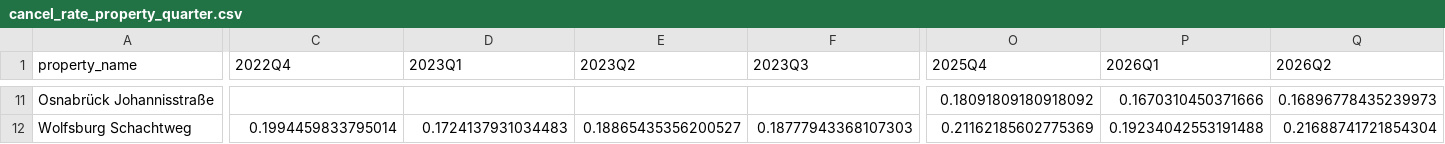
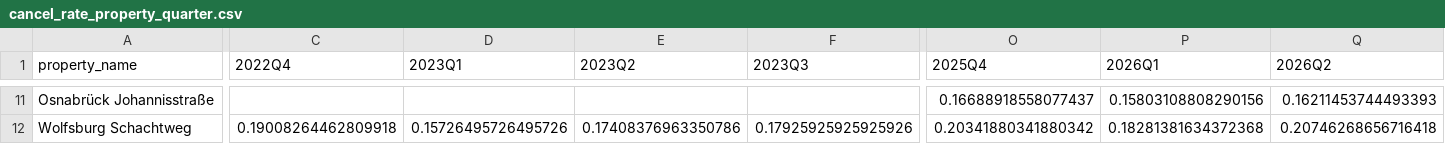
Before and after one commit to StayeryHQ/overbookinganalyses, a CSV file: reports/tables/00_audit/cancel_rate_property_quarter.csv, drawn as a sheet; only a part is shown, gaps mark what is left out; the diff covers the shown part only; the diff names each change by its address in the sheet, - before the commit and + after, or states it on an @@ line.

```diff
--- a/reports/tables/00_audit/cancel_rate_property_quarter.csv
+++ b/reports/tables/00_audit/cancel_rate_property_quarter.csv
-O11 (2025Q4): 0.18091809180918092
+O11 (2025Q4): 0.16688918558077437
-P11 (2026Q1): 0.1670310450371666
+P11 (2026Q1): 0.15803108808290156
-Q11 (2026Q2): 0.16896778435239973
+Q11 (2026Q2): 0.16211453744493393
-C12 (2022Q4): 0.1994459833795014
+C12 (2022Q4): 0.19008264462809918
-D12 (2023Q1): 0.1724137931034483
+D12 (2023Q1): 0.15726495726495726
-E12 (2023Q2): 0.18865435356200527
+E12 (2023Q2): 0.17408376963350786
-F12 (2023Q3): 0.18777943368107303
+F12 (2023Q3): 0.17925925925925926
-O12 (2025Q4): 0.21162185602775369
+O12 (2025Q4): 0.20341880341880342
-P12 (2026Q1): 0.19234042553191488
+P12 (2026Q1): 0.18281381634372368
-Q12 (2026Q2): 0.21688741721854304
+Q12 (2026Q2): 0.20746268656716418
```
Also changed, not shown: 109 edited cells elsewhere in this file, reports/tables/00_audit/cancel_rate_by_feature_categorical.csv, reports/tables/00_audit/cancel_rate_by_feature_numeric.csv, 4 other files.
